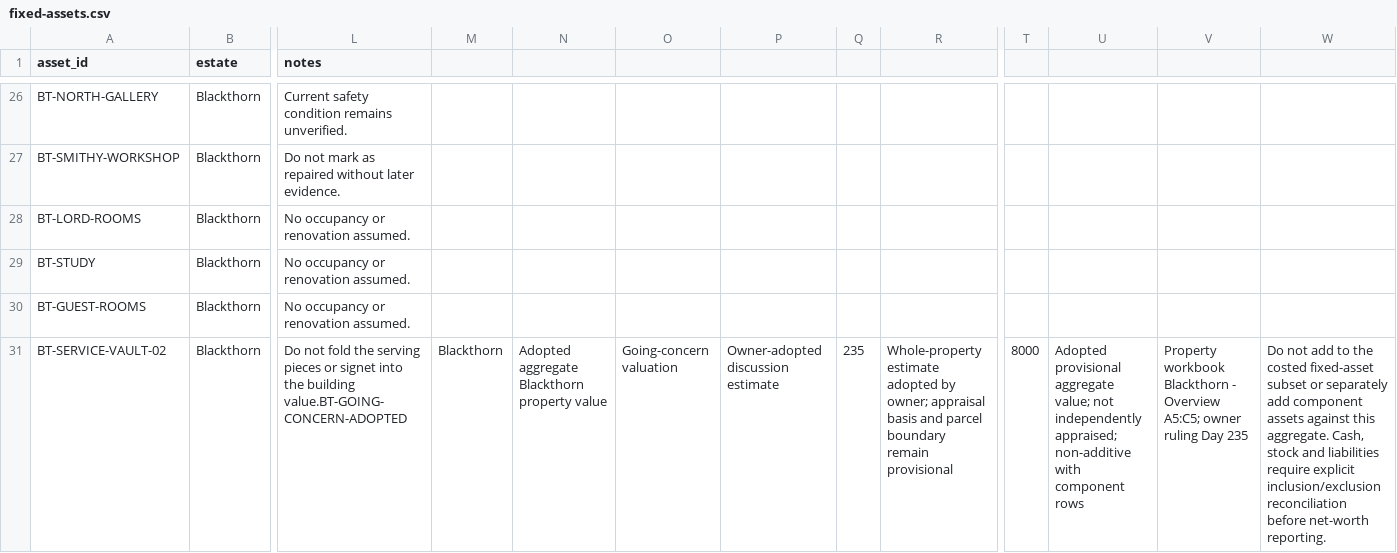
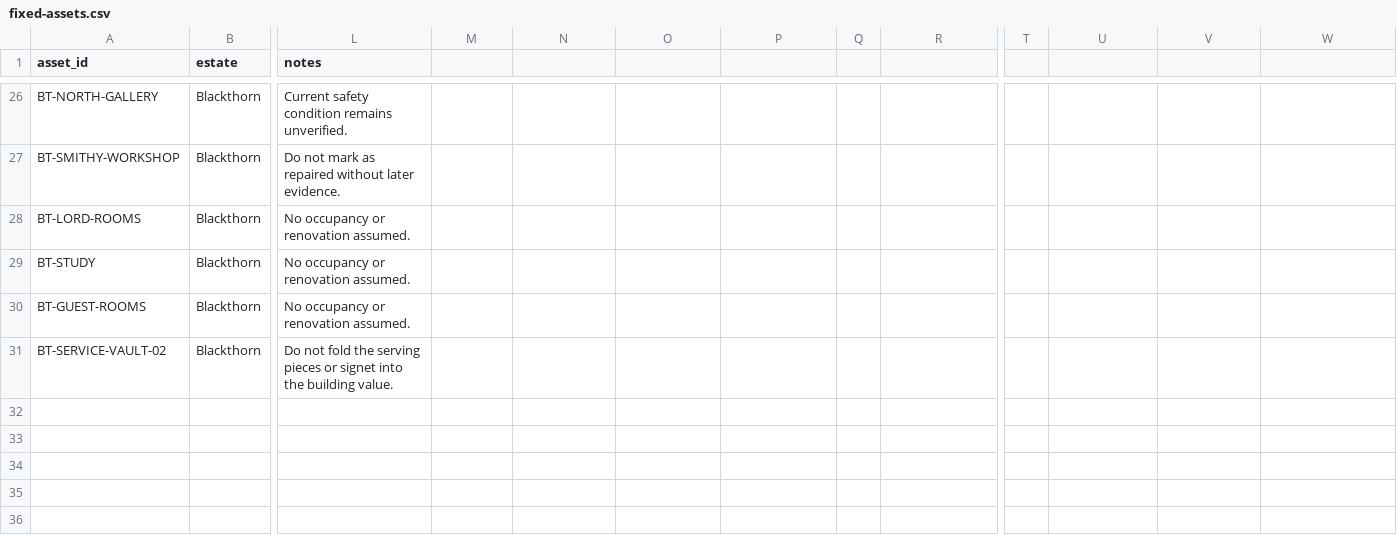
Before and after one commit to coolcop17409-wq/new-dnd-world-campaign, a CSV file: data/estate/fixed-assets.csv, drawn as a sheet; only a part is shown, gaps mark what is left out; the diff names each change by its address in the sheet, - before the commit and + after, or states it on an @@ line.

Commit message:
Keep aggregate valuation separate from assets

```diff
--- a/data/estate/fixed-assets.csv
+++ b/data/estate/fixed-assets.csv
-L31 (notes): …the building value.BT-GOING-CONCERN-ADOPTED
+L31 (notes): …the building value.
-M31: Blackthorn
+M31: (empty)
-N31: Adopted aggregate Blackthorn property value
+N31: (empty)
-O31: Going-concern valuation
+O31: (empty)
-P31: Owner-adopted discussion estimate
+P31: (empty)
-Q31: 235
+Q31: (empty)
-R31: Whole-property estimate adopted by owner; appraisal basis and parcel boundary remain provisional
+R31: (empty)
-T31: 8000
+T31: (empty)
-U31: Adopted provisional aggregate value; not independently appraised; non-additive with component rows
+U31: (empty)
-V31: Property workbook Blackthorn - Overview A5:C5; owner ruling Day 235
+V31: (empty)
-W31: Do not add to the costed fixed-asset subset or separately add component assets against this aggregate. Cash, stock and liabilities require explicit inclusion/exclusion reconciliation before net-worth reporting.
+W31: (empty)
```
